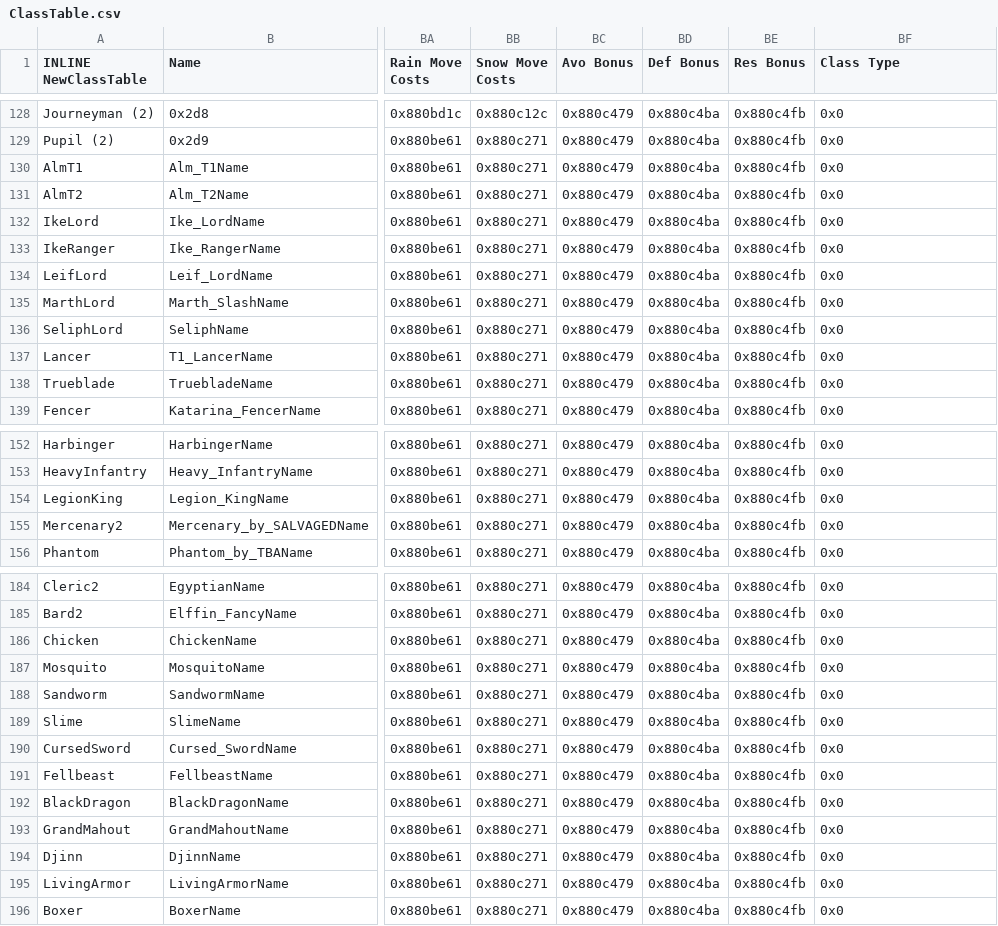
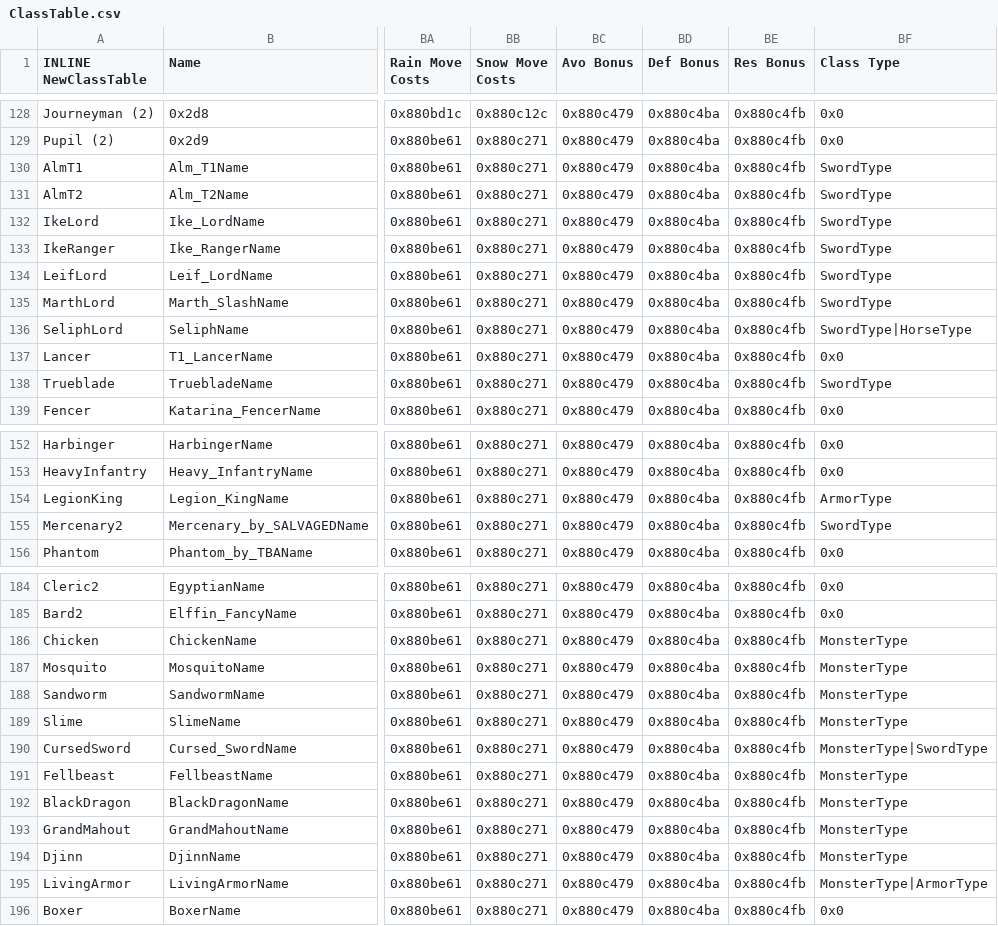
Before and after one commit to priestess-ii/SkillSystem, a CSV file: Tables/NightmareModules/CharactersClasses/ClassTable.csv, drawn as a sheet; only a part is shown, gaps mark what is left out; the diff covers the shown part only; the diff names each change by its address in the sheet, - before the commit and + after, or states it on an @@ line.

```diff
--- a/Tables/NightmareModules/CharactersClasses/ClassTable.csv
+++ b/Tables/NightmareModules/CharactersClasses/ClassTable.csv
-BF130:BF135 (Class Type): 0x0
+BF130:BF135 (Class Type): SwordType
-BF136 (Class Type): 0x0
+BF136 (Class Type): SwordType|HorseType
-BF138 (Class Type): 0x0
+BF138 (Class Type): SwordType
-BF154 (Class Type): 0x0
+BF154 (Class Type): ArmorType
-BF155 (Class Type): 0x0
+BF155 (Class Type): SwordType
-BF186:BF189 (Class Type): 0x0
+BF186:BF189 (Class Type): MonsterType
-BF190 (Class Type): 0x0
+BF190 (Class Type): MonsterType|SwordType
-BF191:BF194 (Class Type): 0x0
+BF191:BF194 (Class Type): MonsterType
-BF195 (Class Type): 0x0
+BF195 (Class Type): MonsterType|ArmorType
```
Also changed, not shown: 5 edited cells elsewhere in this file, 3 other files.
